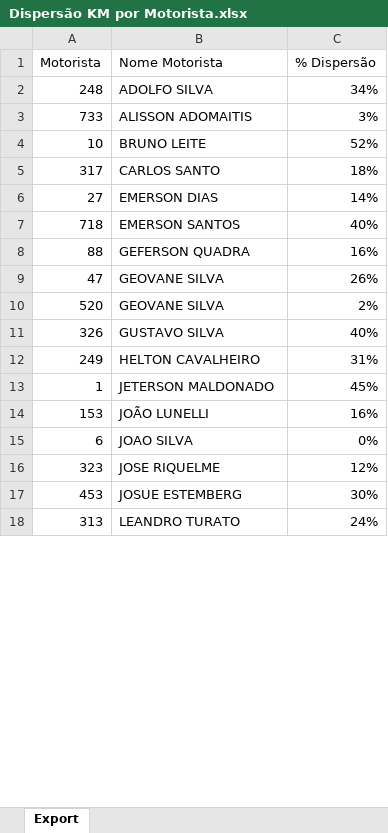
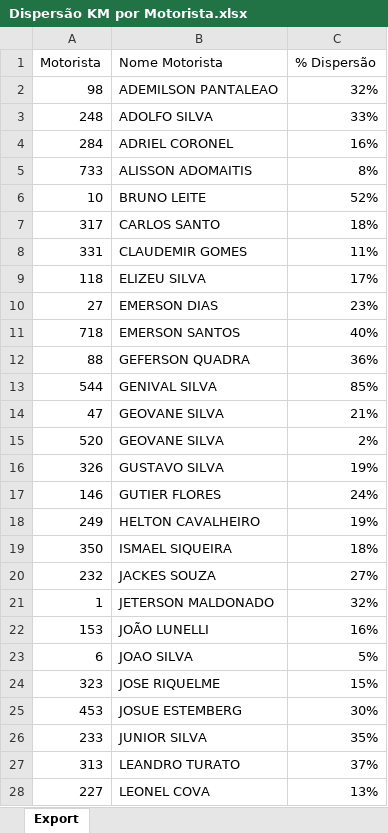
Before and after one commit to viniciuspalermo90-commits/Dashboard, an Excel workbook: Dispersão KM por Motorista.xlsx, sheet Export, drawn as a sheet; only a part is shown; values as stored, in another font and other column widths than the file's, no borders; addresses are those after the commit; the diff covers the shown part only; the diff names each change by its address in the sheet, - before the commit and + after, or states it on an @@ line.

Commit message:
Atualização automática: Dispersão KM por Motorista.xlsx

```diff
--- a/Dispersão KM por Motorista.xlsx (sheet Export)
+++ b/Dispersão KM por Motorista.xlsx (sheet Export)
+row 2: 98 | ADEMILSON PANTALEAO | 32%
-C3 (% Dispersão): 34%
+C3 (% Dispersão): 33%
+row 4: 284 | ADRIEL CORONEL | 16%
-C5 (% Dispersão): 3%
+C5 (% Dispersão): 8%
+row 8: 331 | CLAUDEMIR GOMES | 11%
+row 9: 118 | ELIZEU SILVA | 17%
-C10 (% Dispersão): 14%
+C10 (% Dispersão): 23%
-C12 (% Dispersão): 16%
+C12 (% Dispersão): 36%
+row 13: 544 | GENIVAL SILVA | 85%
-C14 (% Dispersão): 26%
+C14 (% Dispersão): 21%
-C16 (% Dispersão): 40%
+C16 (% Dispersão): 19%
+row 17: 146 | GUTIER FLORES | 24%
-C18 (% Dispersão): 31%
+C18 (% Dispersão): 19%
+row 19: 350 | ISMAEL SIQUEIRA | 18%
+row 20: 232 | JACKES SOUZA | 27%
-C21 (% Dispersão): 45%
+C21 (% Dispersão): 32%
-C23 (% Dispersão): 0%
+C23 (% Dispersão): 5%
-C24 (% Dispersão): 12%
+C24 (% Dispersão): 15%
+row 26: 233 | JUNIOR SILVA | 35%
-C27 (% Dispersão): 24%
+C27 (% Dispersão): 37%
+row 28: 227 | LEONEL COVA | 13%
```
Also changed, not shown: 6 added rows and 7 edited cells elsewhere in this sheet.
